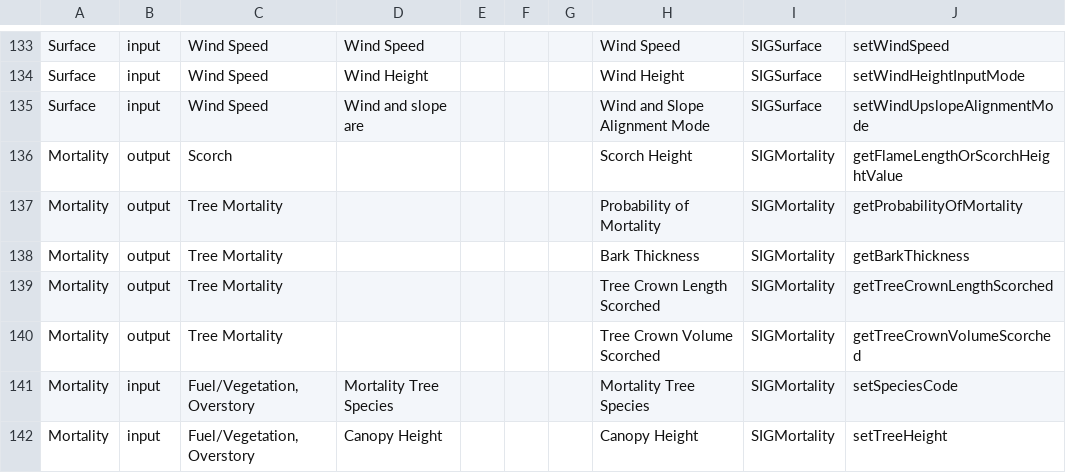
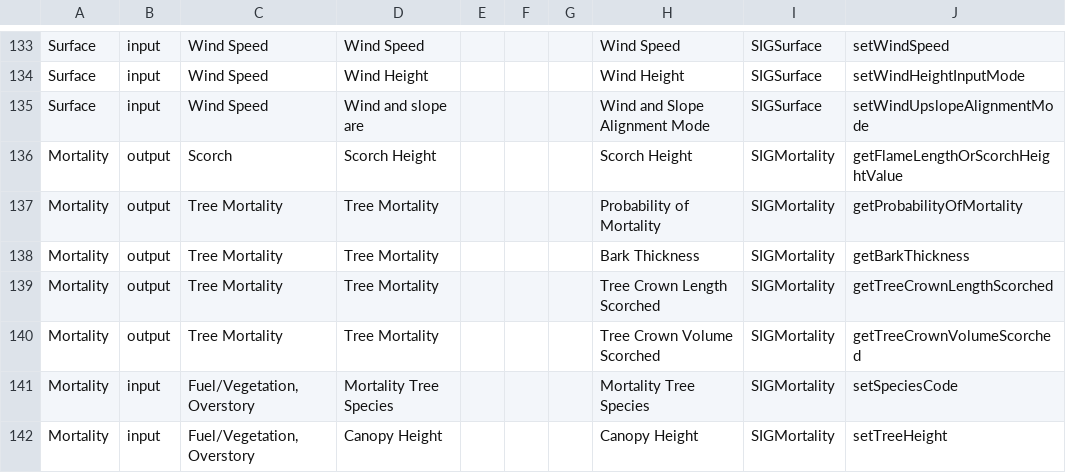
Before and after one commit to rjsheperd/behave-app, a TSV file: var_fns_table.tsv, drawn as a sheet; only a part is shown, gaps mark what is left out; the diff names each change by its address in the sheet, - before the commit and + after, or states it on an @@ line.

Commit message:
Add groups for Mortality outputs, update fn-mapping to take vars

```diff
--- a/var_fns_table.tsv
+++ b/var_fns_table.tsv
-D136: (empty)
+D136: Scorch Height
-D137:D140: (empty)
+D137:D140: Tree Mortality
```
Also changed, not shown: 1 other file.
